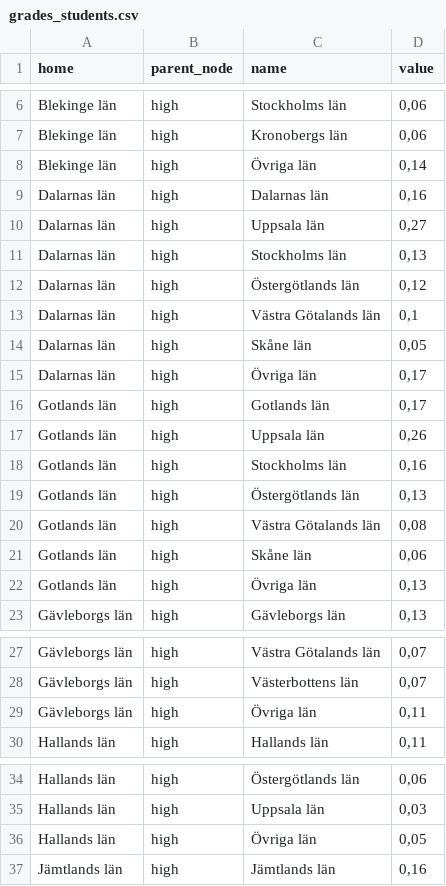
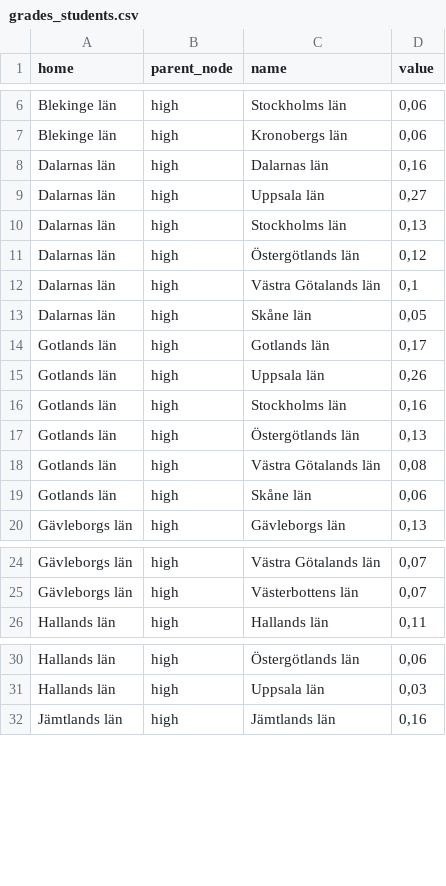
Before and after one commit to jensfinnas/saco-regionala-hogskolor, a CSV file: app/data/grades_students.csv, drawn as a sheet; only a part is shown, gaps mark what is left out; the diff covers the shown part only.

Commit message:
Remove sample data

```diff
--- a/app/data/grades_students.csv
+++ b/app/data/grades_students.csv
@@ -7,3 +7,2 @@ Blekinge län,high,Stockholms län,"0,06"
 Blekinge län,high,Kronobergs län,"0,06"
-Blekinge län,high,Övriga län,"0,14"
 Dalarnas län,high,Dalarnas län,"0,16"
@@ -14,3 +13,2 @@ Dalarnas län,high,Västra Götalands län,"0,1"
 Dalarnas län,high,Skåne län,"0,05"
-Dalarnas län,high,Övriga län,"0,17"
 Gotlands län,high,Gotlands län,"0,17"
@@ -21,3 +19,2 @@ Gotlands län,high,Västra Götalands län,"0,08"
 Gotlands län,high,Skåne län,"0,06"
-Gotlands län,high,Övriga län,"0,13"
 Gävleborgs län,high,Gävleborgs län,"0,13"
@@ -28,3 +25,2 @@ Gävleborgs län,high,Västra Götalands län,"0,07"
 Gävleborgs län,high,Västerbottens län,"0,07"
-Gävleborgs län,high,Övriga län,"0,11"
 Hallands län,high,Hallands län,"0,11"
@@ -35,3 +31,2 @@ Hallands län,high,Östergötlands län,"0,06"
 Hallands län,high,Uppsala län,"0,03"
-Hallands län,high,Övriga län,"0,05"
 Jämtlands län,high,Jämtlands län,"0,16"
```
Also changed, not shown: 37 removed rows elsewhere in this file, 5 other files.
